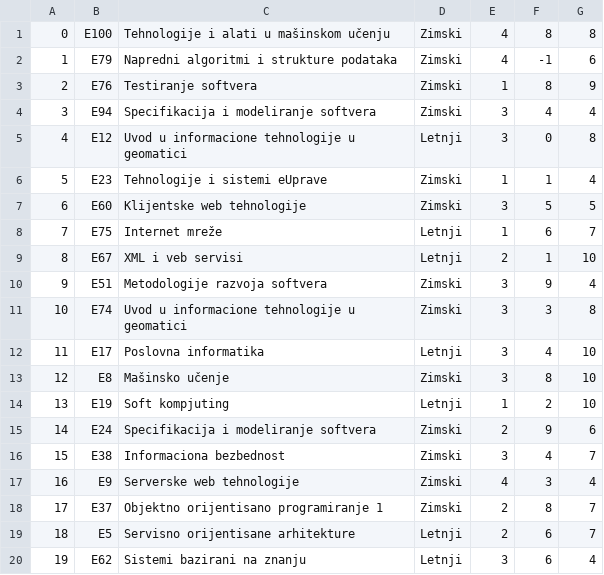
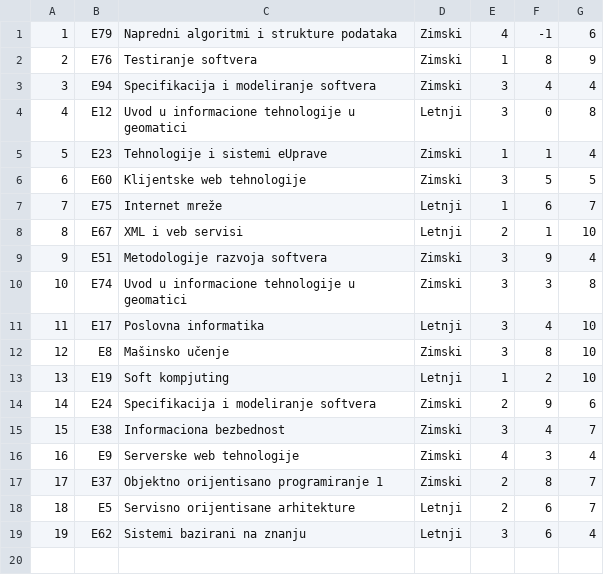
Before and after one commit to bgdj11/OISISI-project, a CSV file: CLI/Data/predmeti.csv, drawn as a sheet; the diff names each change by its address in the sheet, - before the commit and + after, or states it on an @@ line.

```diff
--- a/CLI/Data/predmeti.csv
+++ b/CLI/Data/predmeti.csv
-row 1: 0 | E100 | Tehnologije i alati u mašinskom učenju | Zimski | 4 | 8 | 8
```
Also changed, not shown: 2 other files.
